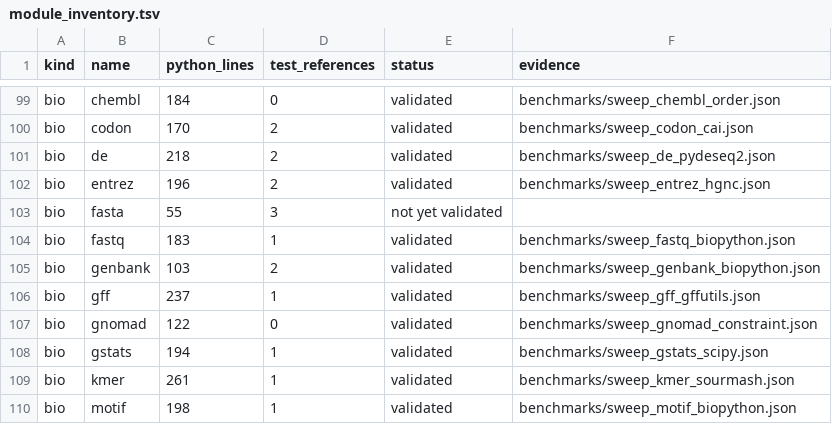
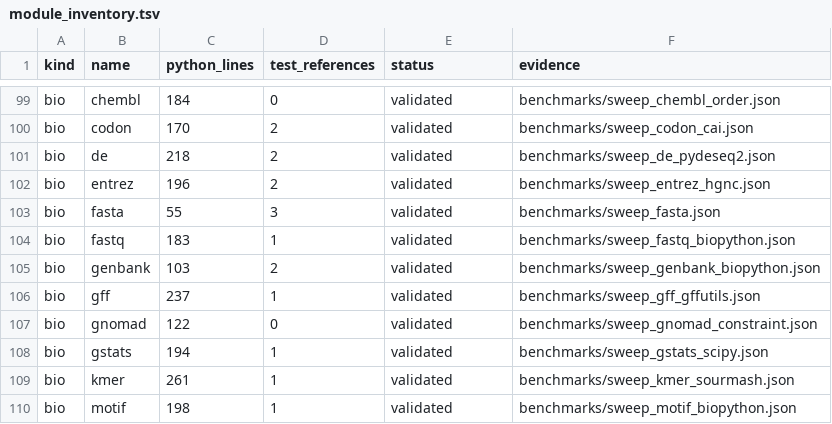
Before and after one commit to uditakankananonononono/mega27-01-sugarcode-realdata-validation, a TSV file: manifests/module_inventory.tsv, drawn as a sheet; only a part is shown, gaps mark what is left out.

Commit message:
bio.fasta vs Biopython on 32k Rfam records (no bug; blank-line leniency documented); F76

```diff
--- a/manifests/module_inventory.tsv
+++ b/manifests/module_inventory.tsv
@@ -102,3 +102,3 @@ bio	de	218	2	validated	benchmarks/sweep_de_pydeseq2.json
 bio	entrez	196	2	validated	benchmarks/sweep_entrez_hgnc.json
-bio	fasta	55	3	not yet validated	
+bio	fasta	55	3	validated	benchmarks/sweep_fasta.json
 bio	fastq	183	1	validated	benchmarks/sweep_fastq_biopython.json
```
Also changed, not shown: 8 other files.
